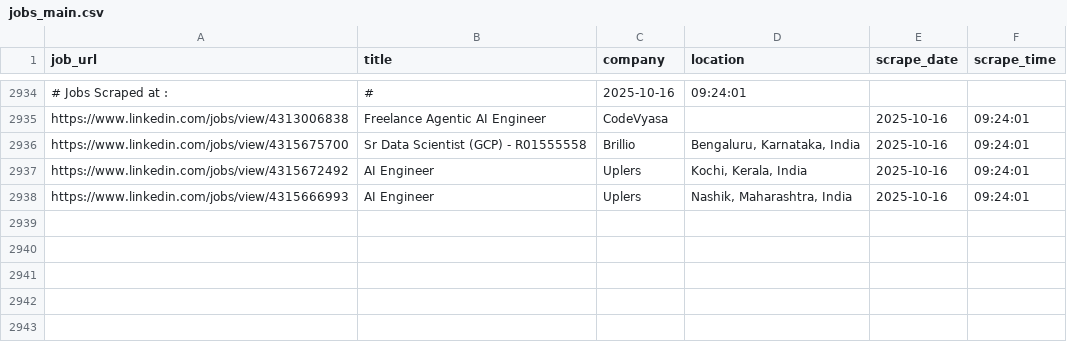
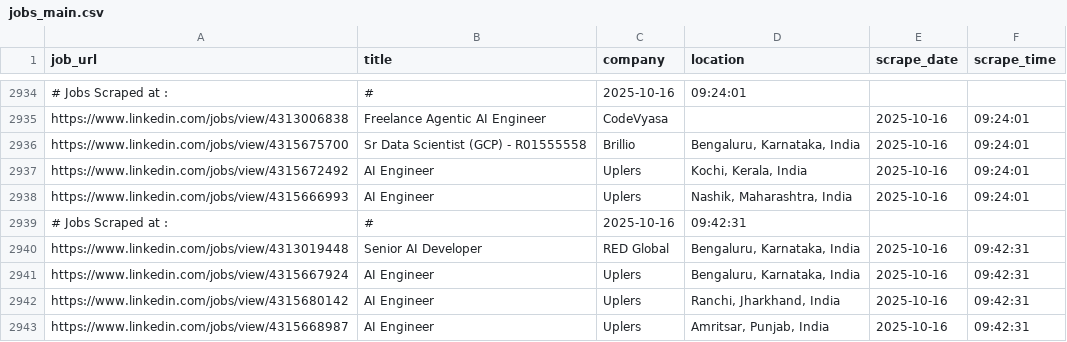
Before and after one commit to ANKIT0017/AUTO-search, a CSV file: jobs_main.csv, drawn as a sheet; only a part is shown, gaps mark what is left out; the diff names each change by its address in the sheet, - before the commit and + after, or states it on an @@ line.

```diff
--- a/jobs_main.csv
+++ b/jobs_main.csv
+row 2939: # Jobs Scraped at : | # | 2025-10-16 | 09:42:31
+row 2940: https://www.linkedin.com/jobs/view/4313019448 | Senior AI Developer | RED Global | Bengaluru, Karnataka, India | 2025-10-16 | 09:42:31
+row 2941: https://www.linkedin.com/jobs/view/4315667924 | AI Engineer | Uplers | Bengaluru, Karnataka, India | 2025-10-16 | 09:42:31
+row 2942: https://www.linkedin.com/jobs/view/4315680142 | AI Engineer | Uplers | Ranchi, Jharkhand, India | 2025-10-16 | 09:42:31
+row 2943: https://www.linkedin.com/jobs/view/4315668987 | AI Engineer | Uplers | Amritsar, Punjab, India | 2025-10-16 | 09:42:31
```
